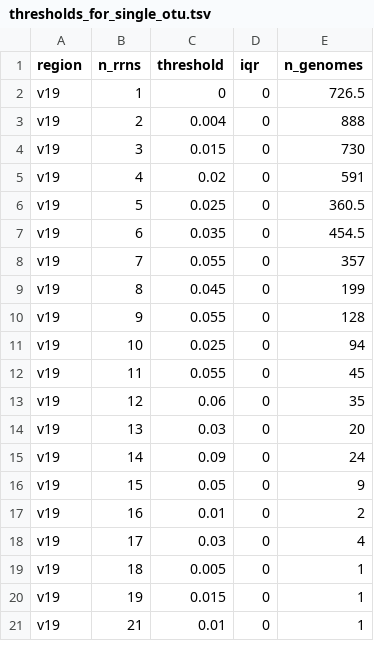
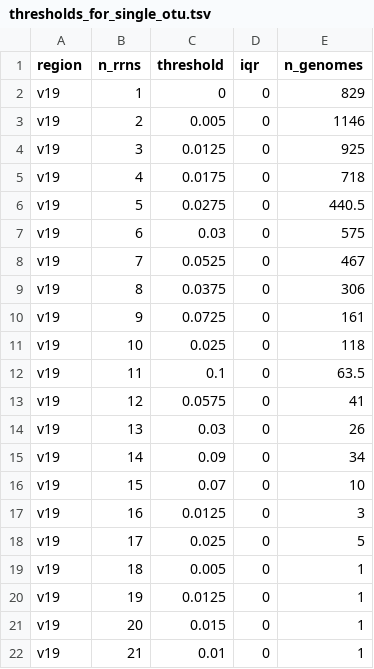
Before and after one commit to SchlossLab/Schloss_rrnAnalysis_mSphere_2021, a TSV file: data/processed/thresholds_for_single_otu.tsv, drawn as a sheet; only a part is shown; the diff covers the shown part only.

```diff
--- a/data/processed/thresholds_for_single_otu.tsv
+++ b/data/processed/thresholds_for_single_otu.tsv
@@ -1,21 +1,22 @@
 region	n_rrns	threshold	iqr	n_genomes
-v19	1	0	0	726.5
-v19	2	0.004	0	888
-v19	3	0.015	0	730
-v19	4	0.02	0	591
-v19	5	0.025	0	360.5
-v19	6	0.035	0	454.5
-v19	7	0.055	0	357
-v19	8	0.045	0	199
-v19	9	0.055	0	128
-v19	10	0.025	0	94
-v19	11	0.055	0	45
-v19	12	0.06	0	35
-v19	13	0.03	0	20
-v19	14	0.09	0	24
-v19	15	0.05	0	9
-v19	16	0.01	0	2
-v19	17	0.03	0	4
+v19	1	0	0	829
+v19	2	0.005	0	1146
+v19	3	0.0125	0	925
+v19	4	0.0175	0	718
+v19	5	0.0275	0	440.5
+v19	6	0.03	0	575
+v19	7	0.0525	0	467
+v19	8	0.0375	0	306
+v19	9	0.0725	0	161
+v19	10	0.025	0	118
+v19	11	0.1	0	63.5
+v19	12	0.0575	0	41
+v19	13	0.03	0	26
+v19	14	0.09	0	34
+v19	15	0.07	0	10
+v19	16	0.0125	0	3
+v19	17	0.025	0	5
 v19	18	0.005	0	1
-v19	19	0.015	0	1
+v19	19	0.0125	0	1
+v19	20	0.015	0	1
 v19	21	0.01	0	1
```
Also changed, not shown: 3 added rows and 88 edited cells elsewhere in this file, data/processed/lumped_split_rate.tsv, 20 other files.
